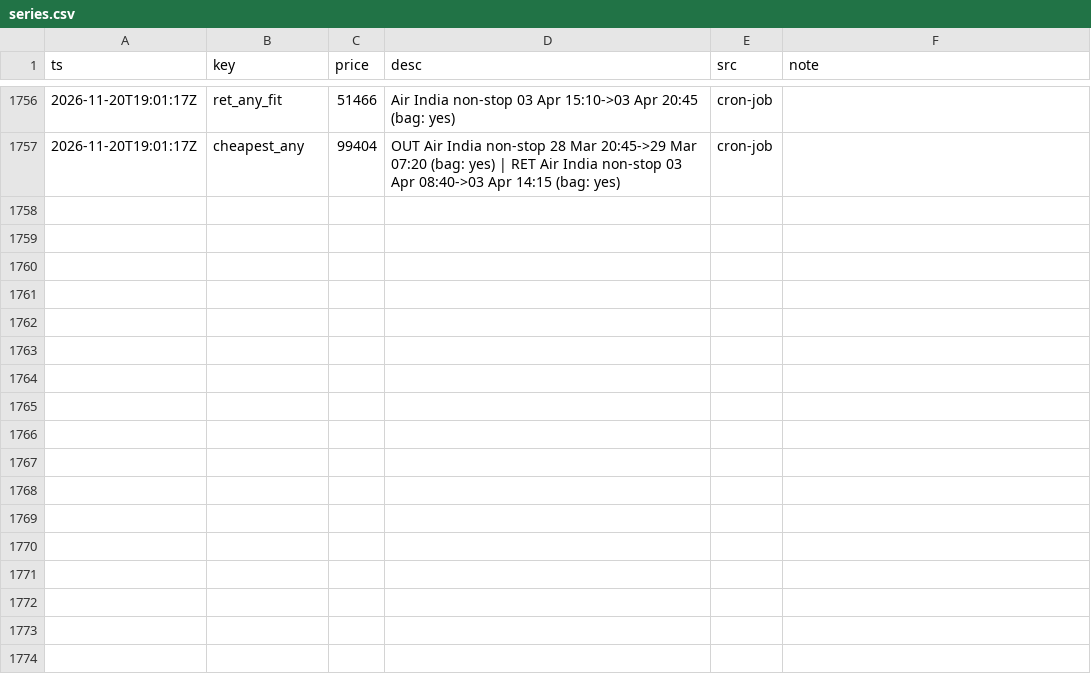
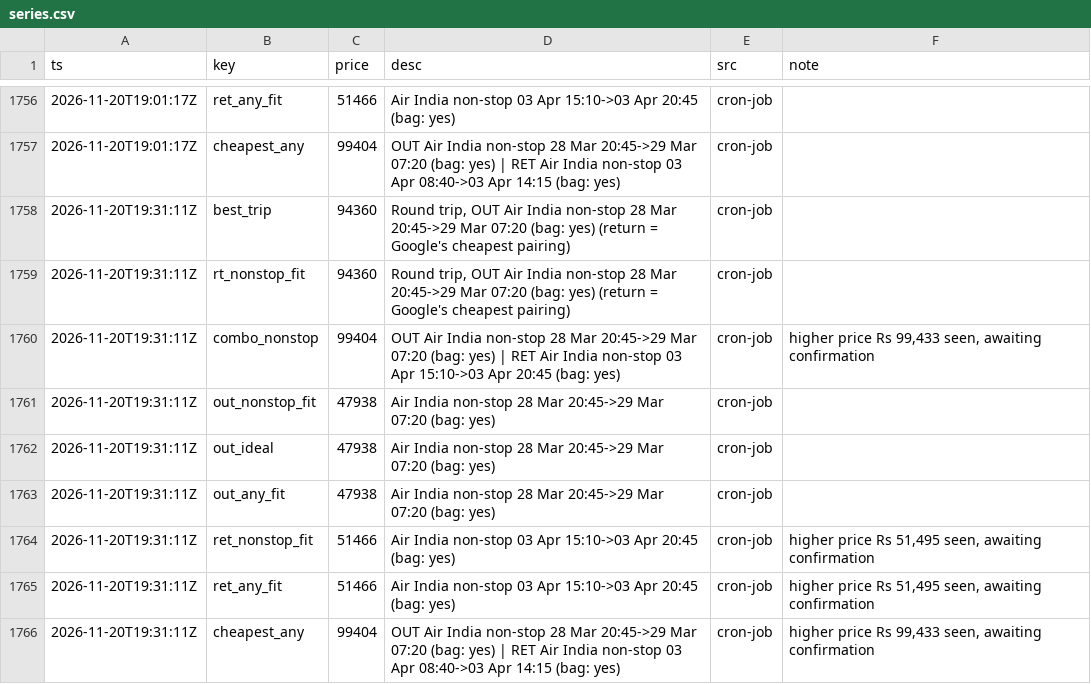
Before and after one commit to CrytecFusion101/flight-price-tracker, a CSV file: data/series.csv, drawn as a sheet; only a part is shown, gaps mark what is left out; the diff names each change by its address in the sheet, - before the commit and + after, or states it on an @@ line.

```diff
--- a/data/series.csv
+++ b/data/series.csv
+row 1758: 2026-11-20T19:31:11Z | best_trip | 94360 | Round trip, OUT Air India non-stop 28 Mar 20:45->29 Mar 07:20 (bag: yes) (return = Google's cheapest pairing) | cron-job
+row 1759: 2026-11-20T19:31:11Z | rt_nonstop_fit | 94360 | Round trip, OUT Air India non-stop 28 Mar 20:45->29 Mar 07:20 (bag: yes) (return = Google's cheapest pairing) | cron-job
+row 1760: 2026-11-20T19:31:11Z | combo_nonstop | 99404 | OUT Air India non-stop 28 Mar 20:45->29 Mar 07:20 (bag: yes) | RET Air India non-stop 03 Apr 15:10->03 Apr 20:45 (bag: yes) | cron-job | higher price Rs 99,433 seen, awaiting confirmation
+row 1761: 2026-11-20T19:31:11Z | out_nonstop_fit | 47938 | Air India non-stop 28 Mar 20:45->29 Mar 07:20 (bag: yes) | cron-job
+row 1762: 2026-11-20T19:31:11Z | out_ideal | 47938 | Air India non-stop 28 Mar 20:45->29 Mar 07:20 (bag: yes) | cron-job
+row 1763: 2026-11-20T19:31:11Z | out_any_fit | 47938 | Air India non-stop 28 Mar 20:45->29 Mar 07:20 (bag: yes) | cron-job
+row 1764: 2026-11-20T19:31:11Z | ret_nonstop_fit | 51466 | Air India non-stop 03 Apr 15:10->03 Apr 20:45 (bag: yes) | cron-job | higher price Rs 51,495 seen, awaiting confirmation
+row 1765: 2026-11-20T19:31:11Z | ret_any_fit | 51466 | Air India non-stop 03 Apr 15:10->03 Apr 20:45 (bag: yes) | cron-job | higher price Rs 51,495 seen, awaiting confirmation
+row 1766: 2026-11-20T19:31:11Z | cheapest_any | 99404 | OUT Air India non-stop 28 Mar 20:45->29 Mar 07:20 (bag: yes) | RET Air India non-stop 03 Apr 08:40->03 Apr 14:15 (bag: yes) | cron-job | higher price Rs 99,433 seen, awaiting confirmation
```
Also changed, not shown: data/observations/2026-11.csv, data/runs.csv, 2 other files.
